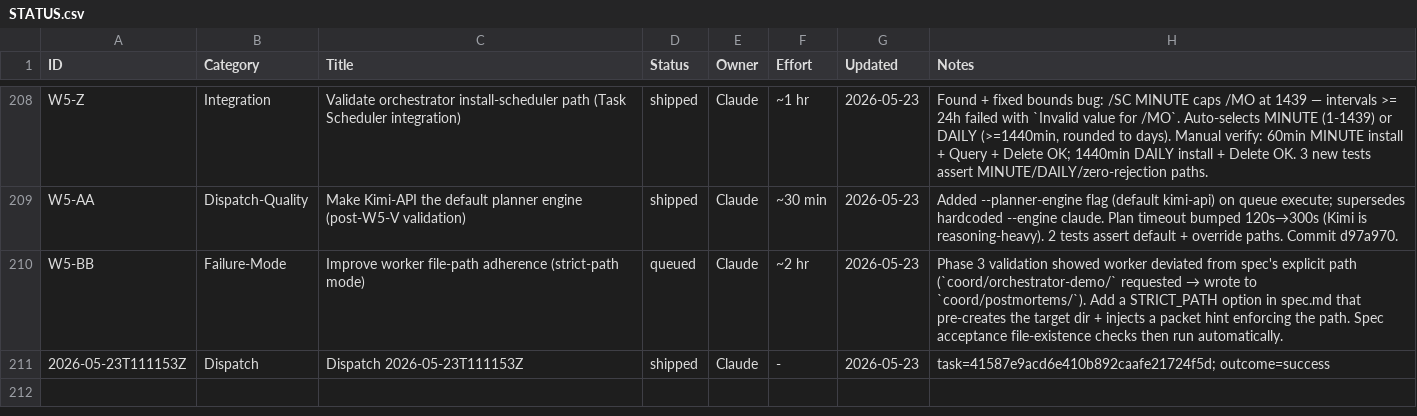
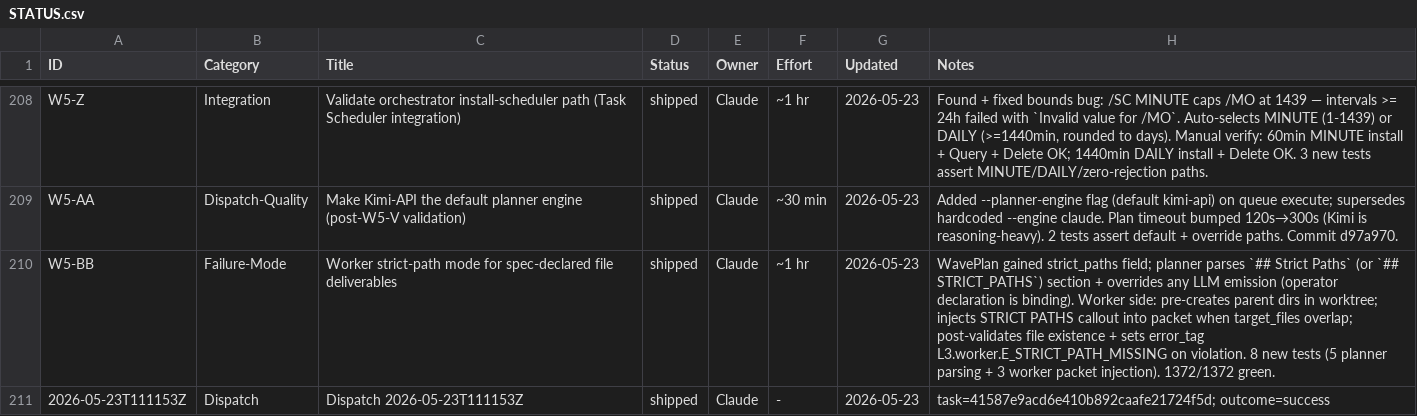
Before and after one commit to xaxiuegg/xaxiu-harness, a CSV file: coord/STATUS.csv, drawn as a sheet; only a part is shown, gaps mark what is left out.

```diff
--- a/coord/STATUS.csv
+++ b/coord/STATUS.csv
@@ -209,3 +209,3 @@ W5-Z,Integration,Validate orchestrator install-scheduler path (Task Scheduler in
 W5-AA,Dispatch-Quality,Make Kimi-API the default planner engine (post-W5-V validation),shipped,Claude,~30 min,2026-05-23,Added --planner-engine flag (default kimi-api) on queue execute; supersedes hardcoded --engine claude. Plan timeout bumped 120s→300s (Kimi is reasoning-heavy). 2 tests assert default + override paths. Commit d97a970.
-W5-BB,Failure-Mode,Improve worker file-path adherence (strict-path mode),queued,Claude,~2 hr,2026-05-23,Phase 3 validation showed worker deviated from spec's explicit path (`coord/orchestrator-demo/` requested → wrote to `coord/postmortems/`). Add a STRICT_PATH option in spec.md that pre-creates the target dir + injects a packet hint enforcing the path. Spec acceptance file-existence checks then run automatically.
+W5-BB,Failure-Mode,Worker strict-path mode for spec-declared file deliverables,shipped,Claude,~1 hr,2026-05-23,"WavePlan gained strict_paths field; planner parses `## Strict Paths` (or `## STRICT_PATHS`) section + overrides any LLM emission (operator declaration is binding). Worker side: pre-creates parent dirs in worktree; injects STRICT PATHS callout into packet when target_files overlap; post-validates file existence + sets error_tag L3.worker.E_STRICT_PATH_MISSING on violation. 8 new tests (5 planner parsing + 3 worker packet injection). 1372/1372 green."
 2026-05-23T111153Z,Dispatch,Dispatch 2026-05-23T111153Z,shipped,Claude,-,2026-05-23,task=41587e9acd6e410b892caafe21724f5d; outcome=success
```
Also changed, not shown: 5 other files.
